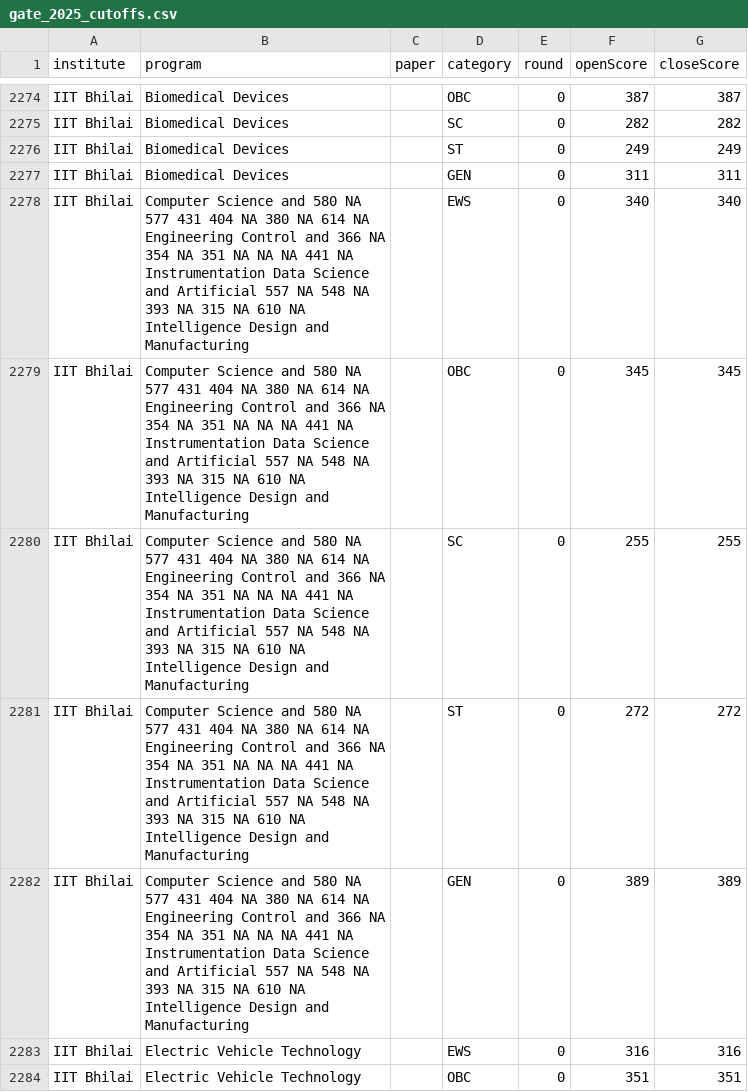
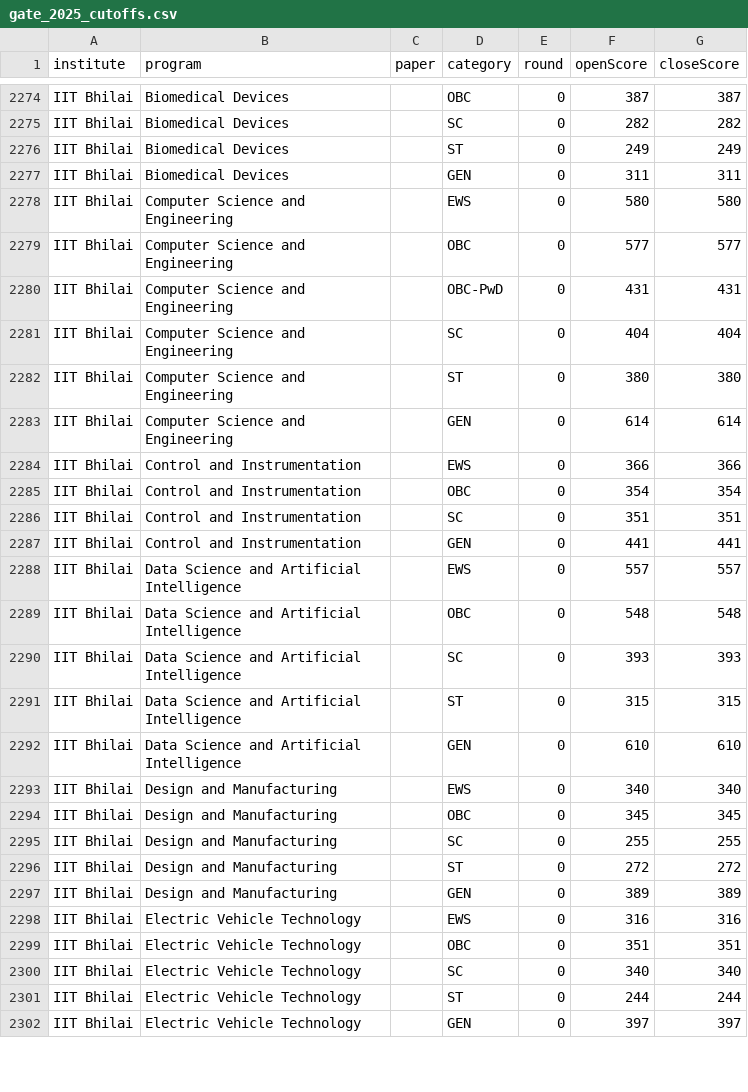
Before and after one commit to bhukyavenkatamahesh/collegecompass, a CSV file: data/gate_2025_cutoffs.csv, drawn as a sheet; only a part is shown, gaps mark what is left out; the shorter side is filled out with more unchanged rows; the diff covers the shown part only.

Commit message:
feat: Enhance PredictForm and ResultsContent for JEE and GATE exams
- Updated PredictForm to support JEE Main and Advanced exams, including new fields for CRL rank, gender, and home state.
- Modified GATE_BRANCHES to include codes for branches and added Data Science as an option.
- Adjusted API calls in PredictForm to handle different exam types and parameters.
- Enhanced ResultsContent to display scores for GATE and ranks for JEE, including new fields for gender and home state.
- Updated CSV and database schemas to accommodate new data fields for JEE cutoffs.
- Implemented import scripts for JEE 2025 cutoffs, preserving gender and quota information.
- Improved UI elements for exam selection and input fields for better user experience.

```diff
--- a/data/gate_2025_cutoffs.csv
+++ b/data/gate_2025_cutoffs.csv
@@ -2277,7 +2277,22 @@ IIT Bhilai,Biomedical Devices,,ST,0,249,249
 IIT Bhilai,Biomedical Devices,,GEN,0,311,311
-IIT Bhilai,Computer Science and 580 NA 577 431 404 NA 380 NA 614 NA Engineering Control and 366 NA 354 NA 351 NA NA NA 441 NA Instrumentation Data Science and Artificial 557 NA 548 NA 393 NA 315 NA 610 NA Intelligence Design and Manufacturing,,EWS,0,340,340
-IIT Bhilai,Computer Science and 580 NA 577 431 404 NA 380 NA 614 NA Engineering Control and 366 NA 354 NA 351 NA NA NA 441 NA Instrumentation Data Science and Artificial 557 NA 548 NA 393 NA 315 NA 610 NA Intelligence Design and Manufacturing,,OBC,0,345,345
-IIT Bhilai,Computer Science and 580 NA 577 431 404 NA 380 NA 614 NA Engineering Control and 366 NA 354 NA 351 NA NA NA 441 NA Instrumentation Data Science and Artificial 557 NA 548 NA 393 NA 315 NA 610 NA Intelligence Design and Manufacturing,,SC,0,255,255
-IIT Bhilai,Computer Science and 580 NA 577 431 404 NA 380 NA 614 NA Engineering Control and 366 NA 354 NA 351 NA NA NA 441 NA Instrumentation Data Science and Artificial 557 NA 548 NA 393 NA 315 NA 610 NA Intelligence Design and Manufacturing,,ST,0,272,272
-IIT Bhilai,Computer Science and 580 NA 577 431 404 NA 380 NA 614 NA Engineering Control and 366 NA 354 NA 351 NA NA NA 441 NA Instrumentation Data Science and Artificial 557 NA 548 NA 393 NA 315 NA 610 NA Intelligence Design and Manufacturing,,GEN,0,389,389
+IIT Bhilai,Computer Science and Engineering,,EWS,0,580,580
+IIT Bhilai,Computer Science and Engineering,,OBC,0,577,577
+IIT Bhilai,Computer Science and Engineering,,OBC-PwD,0,431,431
+IIT Bhilai,Computer Science and Engineering,,SC,0,404,404
+IIT Bhilai,Computer Science and Engineering,,ST,0,380,380
+IIT Bhilai,Computer Science and Engineering,,GEN,0,614,614
+IIT Bhilai,Control and Instrumentation,,EWS,0,366,366
+IIT Bhilai,Control and Instrumentation,,OBC,0,354,354
+IIT Bhilai,Control and Instrumentation,,SC,0,351,351
+IIT Bhilai,Control and Instrumentation,,GEN,0,441,441
+IIT Bhilai,Data Science and Artificial Intelligence,,EWS,0,557,557
+IIT Bhilai,Data Science and Artificial Intelligence,,OBC,0,548,548
+IIT Bhilai,Data Science and Artificial Intelligence,,SC,0,393,393
+IIT Bhilai,Data Science and Artificial Intelligence,,ST,0,315,315
+IIT Bhilai,Data Science and Artificial Intelligence,,GEN,0,610,610
+IIT Bhilai,Design and Manufacturing,,EWS,0,340,340
+IIT Bhilai,Design and Manufacturing,,OBC,0,345,345
+IIT Bhilai,Design and Manufacturing,,SC,0,255,255
+IIT Bhilai,Design and Manufacturing,,ST,0,272,272
+IIT Bhilai,Design and Manufacturing,,GEN,0,389,389
 IIT Bhilai,Electric Vehicle Technology,,EWS,0,316,316
```
Also changed, not shown: 14 added rows and 9 edited cells elsewhere in this file, 12 other files.
